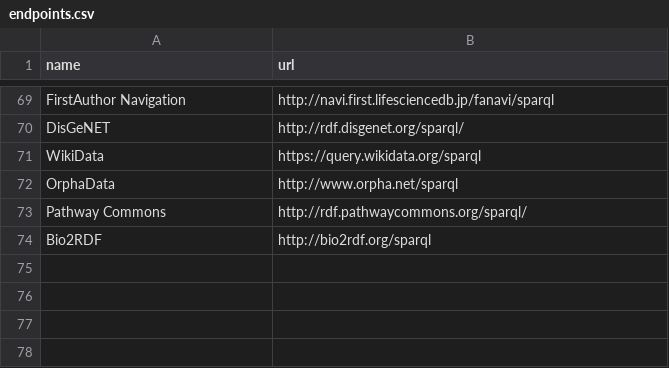
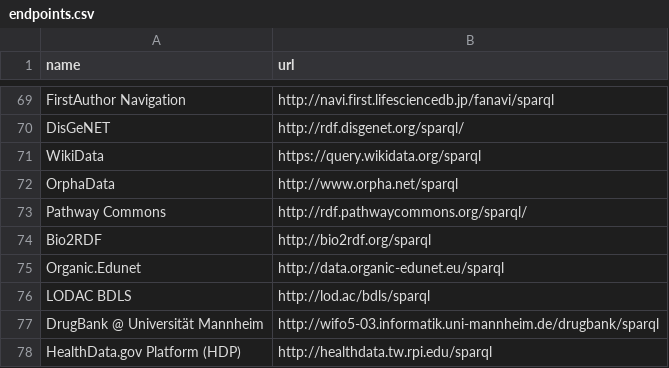
Before and after one commit to dbcls/umakadata, a CSV file: web/db/seeds_data/endpoints.csv, drawn as a sheet; only a part is shown, gaps mark what is left out; the diff names each change by its address in the sheet, - before the commit and + after, or states it on an @@ line.

Commit message:
Update endpoints.csv on 2016-08-18

```diff
--- a/web/db/seeds_data/endpoints.csv
+++ b/web/db/seeds_data/endpoints.csv
+row 75: Organic.Edunet | http://data.organic-edunet.eu/sparql
+row 76: LODAC BDLS | http://lod.ac/bdls/sparql
+row 77: DrugBank @ Universität Mannheim | http://wifo5-03.informatik.uni-mannheim.de/drugbank/sparql
+row 78: HealthData.gov Platform (HDP) | http://healthdata.tw.rpi.edu/sparql
```
